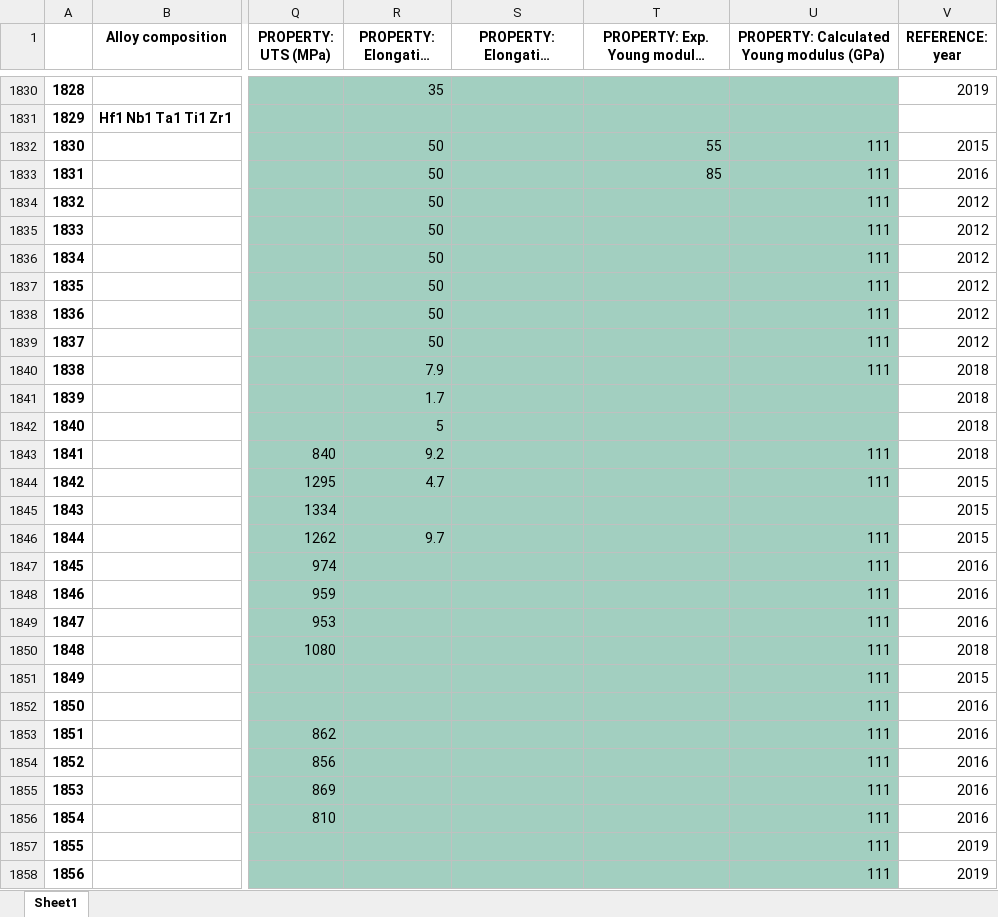
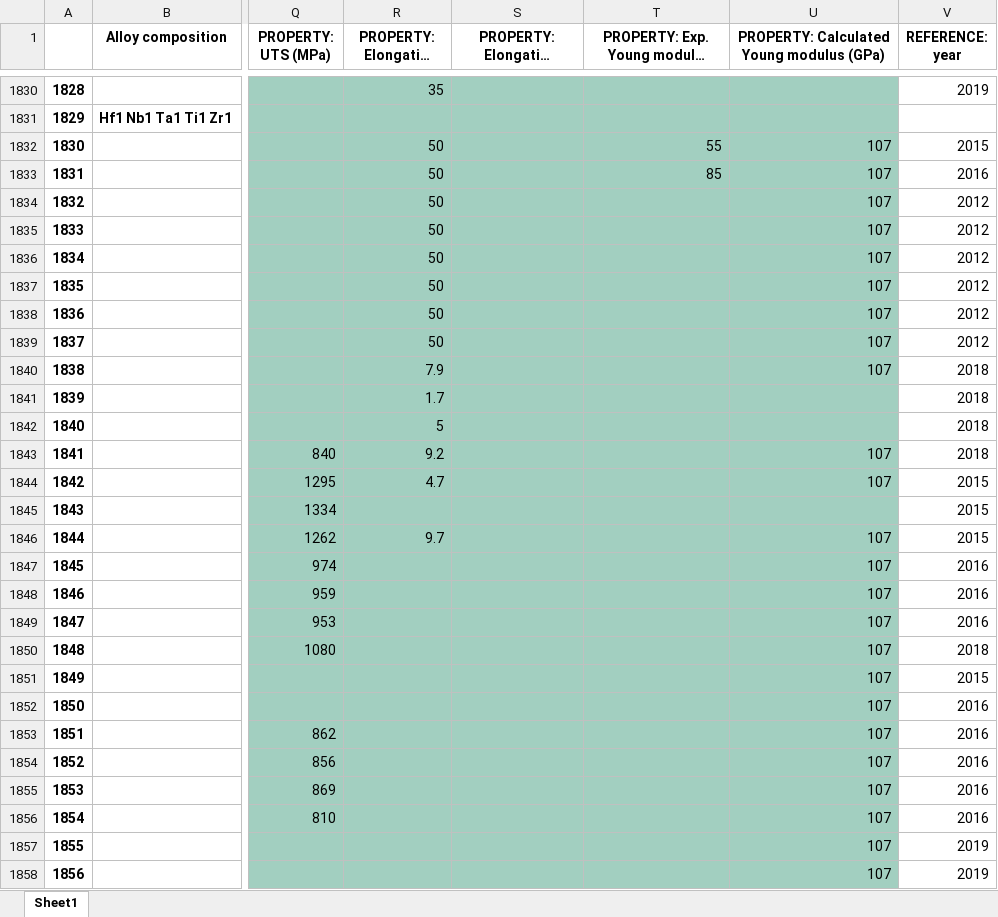
Before and after one commit to CitrineInformatics/MPEA_dataset, an Excel workbook: stats_and_tables/grouped_by_composition.xlsx, sheet Sheet1, drawn as a sheet; only a part is shown, gaps mark what is left out; long unchanged cells end in …; values as stored, in another font and other column widths than the file's, no borders; the diff covers the shown part only; the diff names each change by its address in the sheet, - before the commit and + after, or states it on an @@ line.

```diff
--- a/stats_and_tables/grouped_by_composition.xlsx (sheet Sheet1)
+++ b/stats_and_tables/grouped_by_composition.xlsx (sheet Sheet1)
-U1832:U1840: 111
+U1832:U1840: 107
-U1843:U1844: 111
+U1843:U1844: 107
-U1846:U1858: 111
+U1846:U1858: 107
```
Also changed, not shown: 653 edited cells elsewhere in this sheet, 10 other files.
